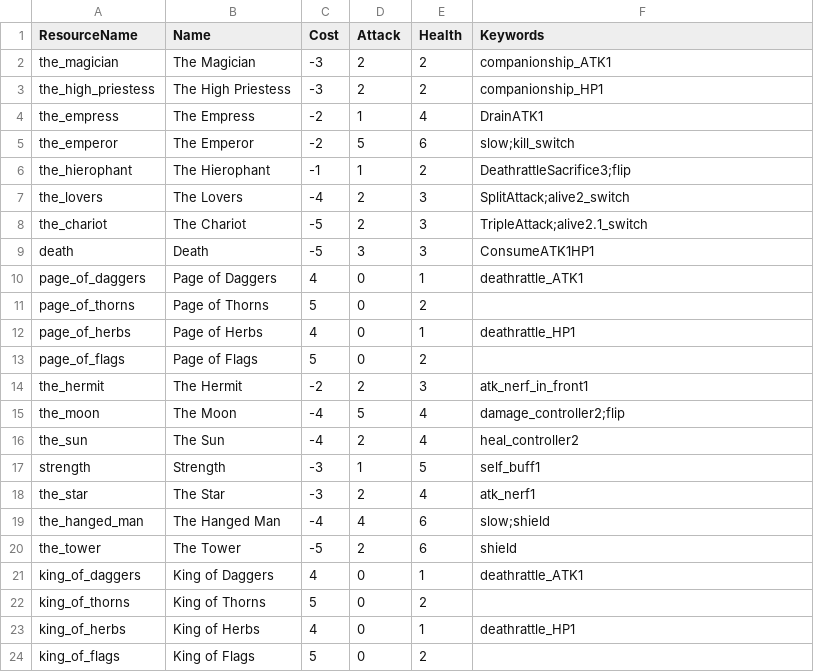
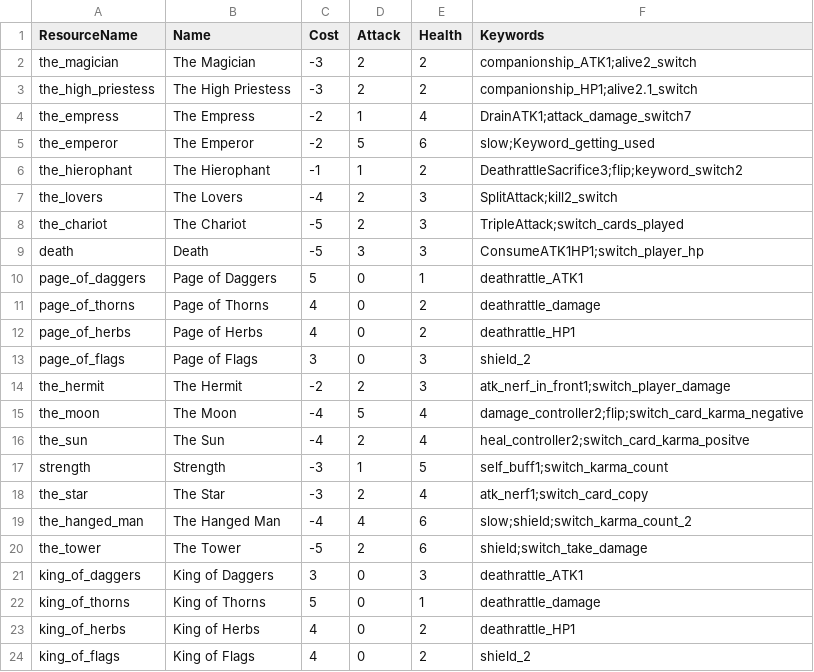
Before and after one commit to DeadPigeonGames/Arcanum-Fortuna, a CSV file: assets/csv/card.csv, drawn as a sheet.

Commit message:
fix card keyword references
cuz Matthias didn't want to

```diff
--- a/assets/csv/card.csv
+++ b/assets/csv/card.csv
@@ -1,24 +1,24 @@
 ResourceName,Name,Cost,Attack,Health,Keywords
-the_magician,The Magician,-3,2,2,companionship_ATK1
-the_high_priestess,The High Priestess,-3,2,2,companionship_HP1
-the_empress,The Empress,-2,1,4,DrainATK1
-the_emperor,The Emperor,-2,5,6,slow;kill_switch
-the_hierophant,The Hierophant,-1,1,2,DeathrattleSacrifice3;flip
-the_lovers,The Lovers,-4,2,3,SplitAttack;alive2_switch
-the_chariot,The Chariot,-5,2,3,TripleAttack;alive2.1_switch
-death,Death,-5,3,3,ConsumeATK1HP1
-page_of_daggers,Page of Daggers,4,0,1,deathrattle_ATK1
-page_of_thorns,Page of Thorns,5,0,2,
-page_of_herbs,Page of Herbs,4,0,1,deathrattle_HP1
-page_of_flags,Page of Flags,5,0,2,
-the_hermit,The Hermit,-2,2,3,atk_nerf_in_front1
-the_moon,The Moon,-4,5,4,damage_controller2;flip
-the_sun,The Sun,-4,2,4,heal_controller2
-strength,Strength,-3,1,5,self_buff1
-the_star,The Star,-3,2,4,atk_nerf1
-the_hanged_man,The Hanged Man,-4,4,6,slow;shield
-the_tower,The Tower,-5,2,6,shield
-king_of_daggers,King of Daggers,4,0,1,deathrattle_ATK1
-king_of_thorns,King of Thorns,5,0,2,
-king_of_herbs,King of Herbs,4,0,1,deathrattle_HP1
-king_of_flags,King of Flags,5,0,2,
+the_magician,The Magician,-3,2,2,companionship_ATK1;alive2_switch
+the_high_priestess,The High Priestess,-3,2,2,companionship_HP1;alive2.1_switch
+the_empress,The Empress,-2,1,4,DrainATK1;attack_damage_switch7
+the_emperor,The Emperor,-2,5,6,slow;Keyword_getting_used
+the_hierophant,The Hierophant,-1,1,2,DeathrattleSacrifice3;flip;keyword_switch2
+the_lovers,The Lovers,-4,2,3,SplitAttack;kill2_switch
+the_chariot,The Chariot,-5,2,3,TripleAttack;switch_cards_played
+death,Death,-5,3,3,ConsumeATK1HP1;switch_player_hp
+page_of_daggers,Page of Daggers,5,0,1,deathrattle_ATK1
+page_of_thorns,Page of Thorns,4,0,2,deathrattle_damage
+page_of_herbs,Page of Herbs,4,0,2,deathrattle_HP1
+page_of_flags,Page of Flags,3,0,3,shield_2
+the_hermit,The Hermit,-2,2,3,atk_nerf_in_front1;switch_player_damage
+the_moon,The Moon,-4,5,4,damage_controller2;flip;switch_card_karma_negative
+the_sun,The Sun,-4,2,4,heal_controller2;switch_card_karma_positve
+strength,Strength,-3,1,5,self_buff1;switch_karma_count
+the_star,The Star,-3,2,4,atk_nerf1;switch_card_copy
+the_hanged_man,The Hanged Man,-4,4,6,slow;shield;switch_karma_count_2
+the_tower,The Tower,-5,2,6,shield;switch_take_damage
+king_of_daggers,King of Daggers,3,0,3,deathrattle_ATK1
+king_of_thorns,King of Thorns,5,0,1,deathrattle_damage
+king_of_herbs,King of Herbs,4,0,2,deathrattle_HP1
+king_of_flags,King of Flags,4,0,2,shield_2
```
Also changed, not shown: 34 other files.
